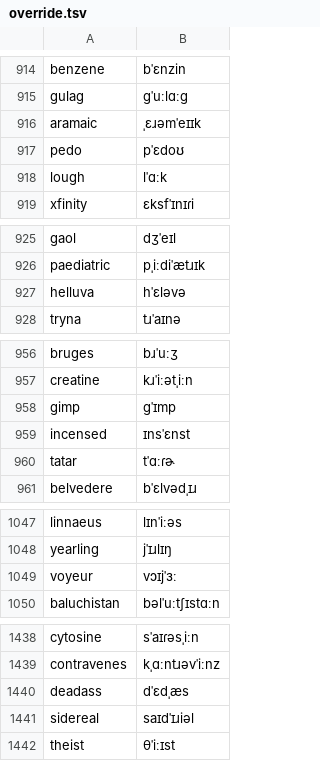
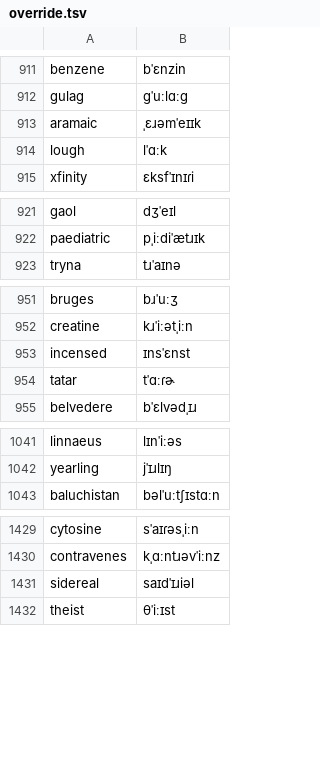
Before and after one commit to KaleComputer/lalala, a TSV file: src/voice/browserSpeech/matcha/override.tsv, drawn as a sheet; only a part is shown, gaps mark what is left out; the diff covers the shown part only; the diff names each change by its address in the sheet, - before the commit and + after, or states it on an @@ line.

```diff
--- a/src/voice/browserSpeech/matcha/override.tsv
+++ b/src/voice/browserSpeech/matcha/override.tsv
-row 917: pedo | pˈɛdoʊ
-row 927: helluva | hˈɛləvə
-row 958: gimp | ɡˈɪmp
-row 1049: voyeur | vɔɪjˈɜː
-row 1440: deadass | dˈɛdˌæs
```
Also changed, not shown: 21 removed rows elsewhere in this file, src/voice/browserSpeech/matcha/en-gb/override.tsv.
